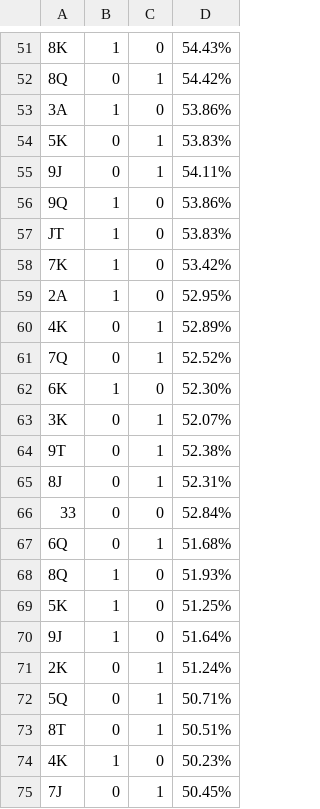
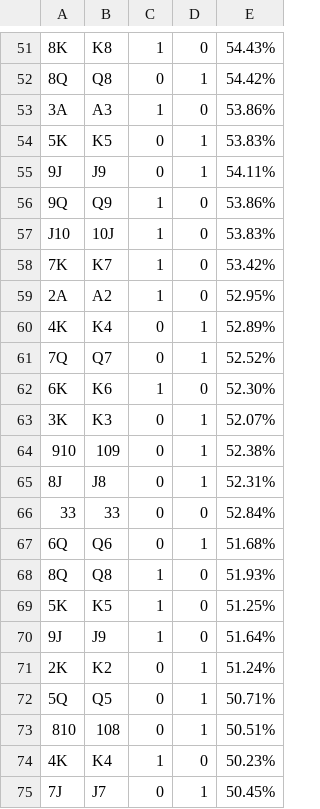
Before and after one commit to gaborwho/poker-player-ecser, a CSV file: preflop.csv, drawn as a sheet; only a part is shown, gaps mark what is left out; the diff covers the shown part only; the diff names each change by its address in the sheet, - before the commit and + after, or states it on an @@ line.

```diff
--- a/preflop.csv
+++ b/preflop.csv
+column B, rows 51-75: K8 | Q8 | A3 | K5 | J9 | Q9 | 10J | K7 | A2 | K4 | Q7 | K6 | K3 | 109 | J8 | 33 | Q6 | Q8 | K5 | J9 | K2 | Q5 | 108 | K4 | J7
-A57: JT
+A57: J10
-A64: 9T
+A64: 910
-A73: 8T
+A73: 810
```
Also changed, not shown: 8 edited cells elsewhere in this file.
